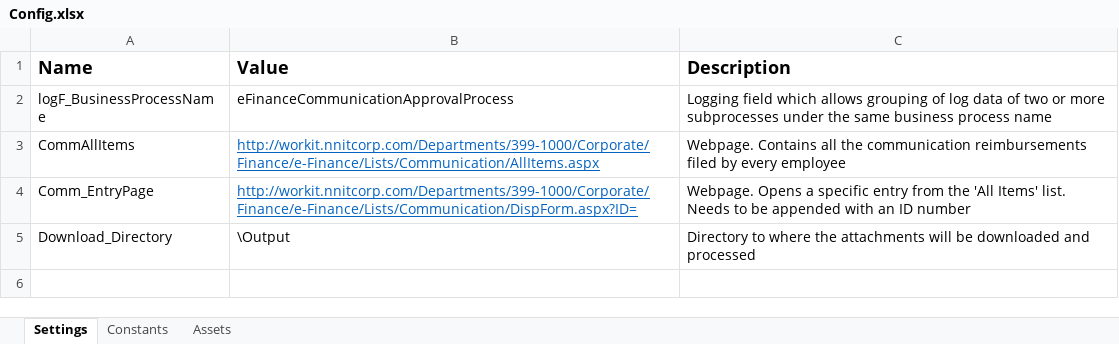
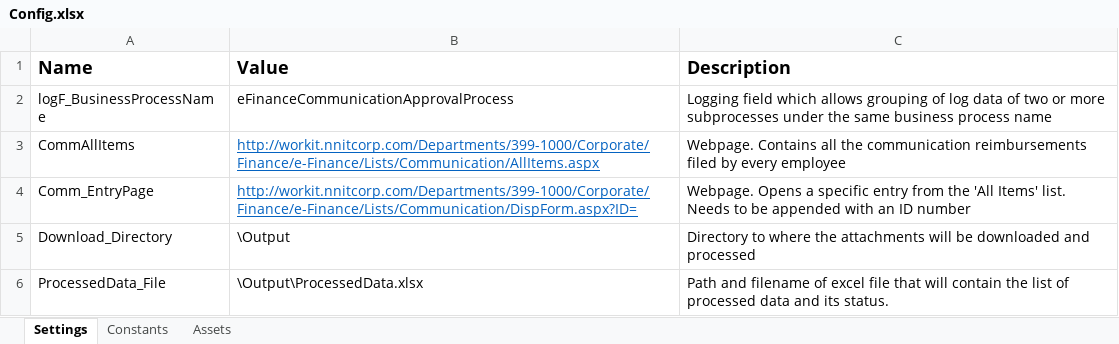
Before and after one commit to jovver/eFinancePH_UIPath, an Excel workbook: eFinance_Process/Data/Config.xlsx, sheet Settings, drawn as a sheet; values as stored, in another font and other column widths than the file's, no borders; the diff names each change by its address in the sheet, - before the commit and + after, or states it on an @@ line.

Commit message:
Config.xlsx: Added the ProcessedData_File entry
Main.xaml : Added in the initialization the building of 2 data table (dt_SuccessData and dt_ExceptionData) which will contain the processed data information and its status.
Also added as input / output arguments in the success and exception data table when invoking the SetTransactionStatus workflow
Lastly, added the sequence for generating the processed data report.

SetTransactionStatus.xaml : Added the addition io arguments for the success and exception data table. Added the add data row activity for the success data in the success flow. Added the add data row activity for the exception data in the business exception flow.

PRocess.xaml - added an activity to throw a business exception whenever data being processed contains a blank username.

```diff
--- a/eFinance_Process/Data/Config.xlsx (sheet Settings)
+++ b/eFinance_Process/Data/Config.xlsx (sheet Settings)
+row 6: ProcessedData_File | \Output\ProcessedData.xlsx | Path and filename of excel file that will contain the list of processed data and its status.
```
Also changed, not shown: 3 other files.
